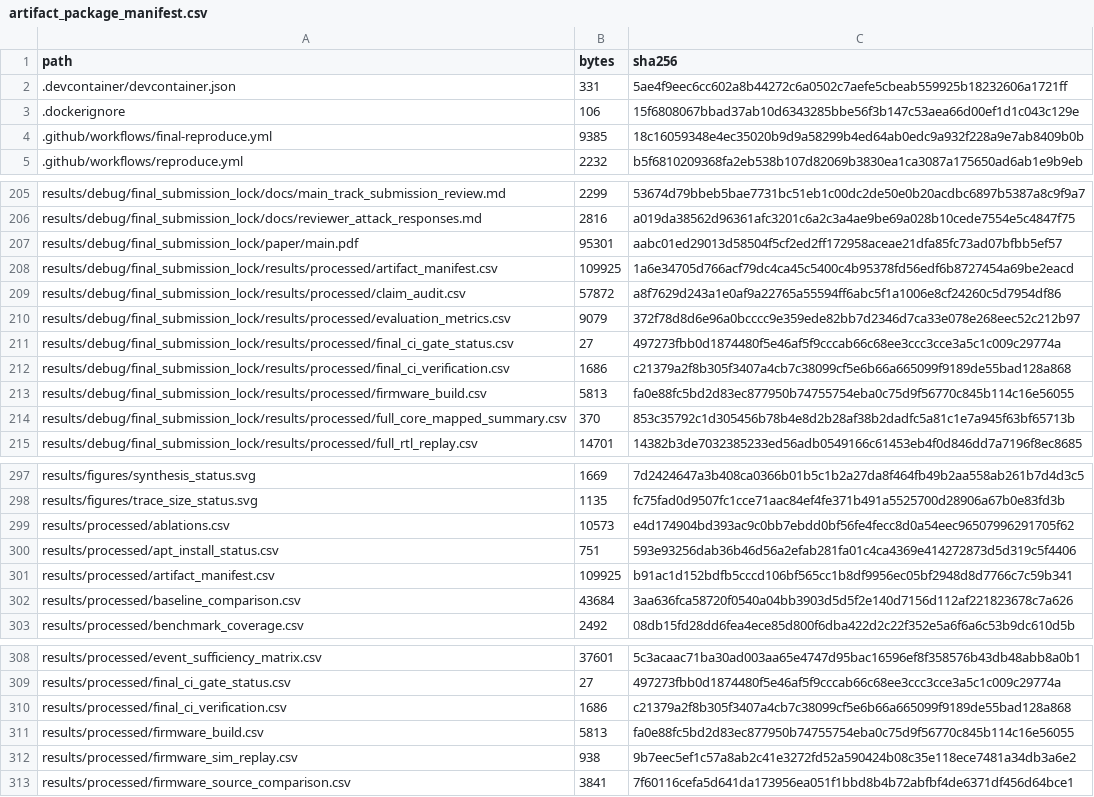
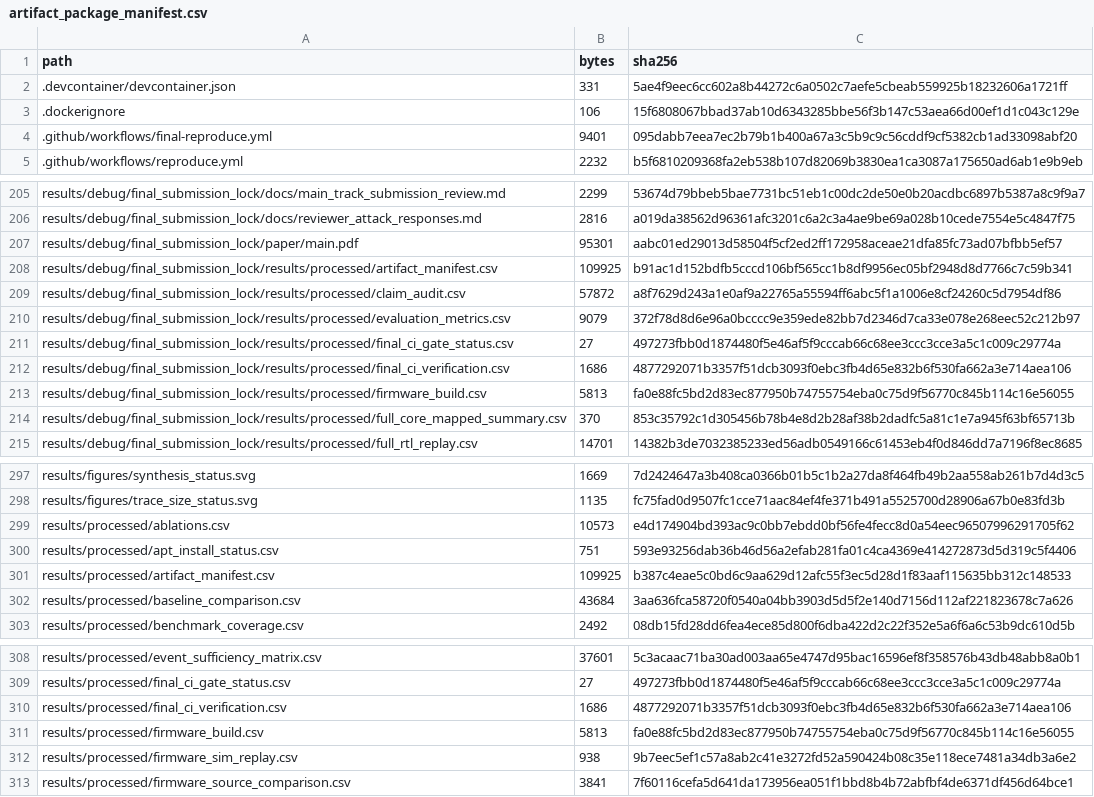
Before and after one commit to Tylerlee102/ASP-DAC, a CSV file: dist/artifact_package_manifest.csv, drawn as a sheet; only a part is shown, gaps mark what is left out.

```diff
--- a/dist/artifact_package_manifest.csv
+++ b/dist/artifact_package_manifest.csv
@@ -3,3 +3,3 @@ path,bytes,sha256
 .dockerignore,106,15f6808067bbad37ab10d6343285bbe56f3b147c53aea66d00ef1d1c043c129e
-.github/workflows/final-reproduce.yml,9385,18c16059348e4ec35020b9d9a58299b4ed64ab0edc9a932f228a9e7ab8409b0b
+.github/workflows/final-reproduce.yml,9401,095dabb7eea7ec2b79b1b400a67a3c5b9c9c56cddf9cf5382cb1ad33098abf20
 .github/workflows/reproduce.yml,2232,b5f6810209368fa2eb538b107d82069b3830ea1ca3087a175650ad6ab1e9b9eb
@@ -207,3 +207,3 @@ results/debug/final_submission_lock/docs/reviewer_attack_responses.md,2816,a019d
 results/debug/final_submission_lock/paper/main.pdf,95301,aabc01ed29013d58504f5cf2ed2ff172958aceae21dfa85fc73ad07bfbb5ef57
-results/debug/final_submission_lock/results/processed/artifact_manifest.csv,109925,1a6e34705d766acf79dc4ca45c5400c4b95378fd56edf6b8727454a69be2eacd
+results/debug/final_submission_lock/results/processed/artifact_manifest.csv,109925,b91ac1d152bdfb5cccd106bf565cc1b8df9956ec05bf2948d8d7766c7c59b341
 results/debug/final_submission_lock/results/processed/claim_audit.csv,57872,a8f7629d243a1e0af9a22765a55594ff6abc5f1a1006e8cf24260c5d7954df86
@@ -211,3 +211,3 @@ results/debug/final_submission_lock/results/processed/evaluation_metrics.csv,907
 results/debug/final_submission_lock/results/processed/final_ci_gate_status.csv,27,497273fbb0d1874480f5e46af5f9cccab66c68ee3ccc3cce3a5c1c009c29774a
-results/debug/final_submission_lock/results/processed/final_ci_verification.csv,1686,c21379a2f8b305f3407a4cb7c38099cf5e6b66a665099f9189de55bad128a868
+results/debug/final_submission_lock/results/processed/final_ci_verification.csv,1686,4877292071b3357f51dcb3093f0ebc3fb4d65e832b6f530fa662a3e714aea106
 results/debug/final_submission_lock/results/processed/firmware_build.csv,5813,fa0e88fc5bd2d83ec877950b74755754eba0c75d9f56770c845b114c16e56055
@@ -300,3 +300,3 @@ results/processed/ablations.csv,10573,e4d174904bd393ac9c0bb7ebdd0bf56fe4fecc8d0a
 results/processed/apt_install_status.csv,751,593e93256dab36b46d56a2efab281fa01c4ca4369e414272873d5d319c5f4406
-results/processed/artifact_manifest.csv,109925,b91ac1d152bdfb5cccd106bf565cc1b8df9956ec05bf2948d8d7766c7c59b341
+results/processed/artifact_manifest.csv,109925,b387c4eae5c0bd6c9aa629d12afc55f3ec5d28d1f83aaf115635bb312c148533
 results/processed/baseline_comparison.csv,43684,3aa636fca58720f0540a04bb3903d5d5f2e140d7156d112af221823678c7a626
@@ -309,3 +309,3 @@ results/processed/event_sufficiency_matrix.csv,37601,5c3acaac71ba30ad003aa65e474
 results/processed/final_ci_gate_status.csv,27,497273fbb0d1874480f5e46af5f9cccab66c68ee3ccc3cce3a5c1c009c29774a
-results/processed/final_ci_verification.csv,1686,c21379a2f8b305f3407a4cb7c38099cf5e6b66a665099f9189de55bad128a868
+results/processed/final_ci_verification.csv,1686,4877292071b3357f51dcb3093f0ebc3fb4d65e832b6f530fa662a3e714aea106
 results/processed/firmware_build.csv,5813,fa0e88fc5bd2d83ec877950b74755754eba0c75d9f56770c845b114c16e56055
```
Also changed, not shown: results/debug/final_submission_lock/results/processed/artifact_manifest.csv, results/debug/final_submission_lock/results/processed/final_ci_verification.csv, 4 other files.
